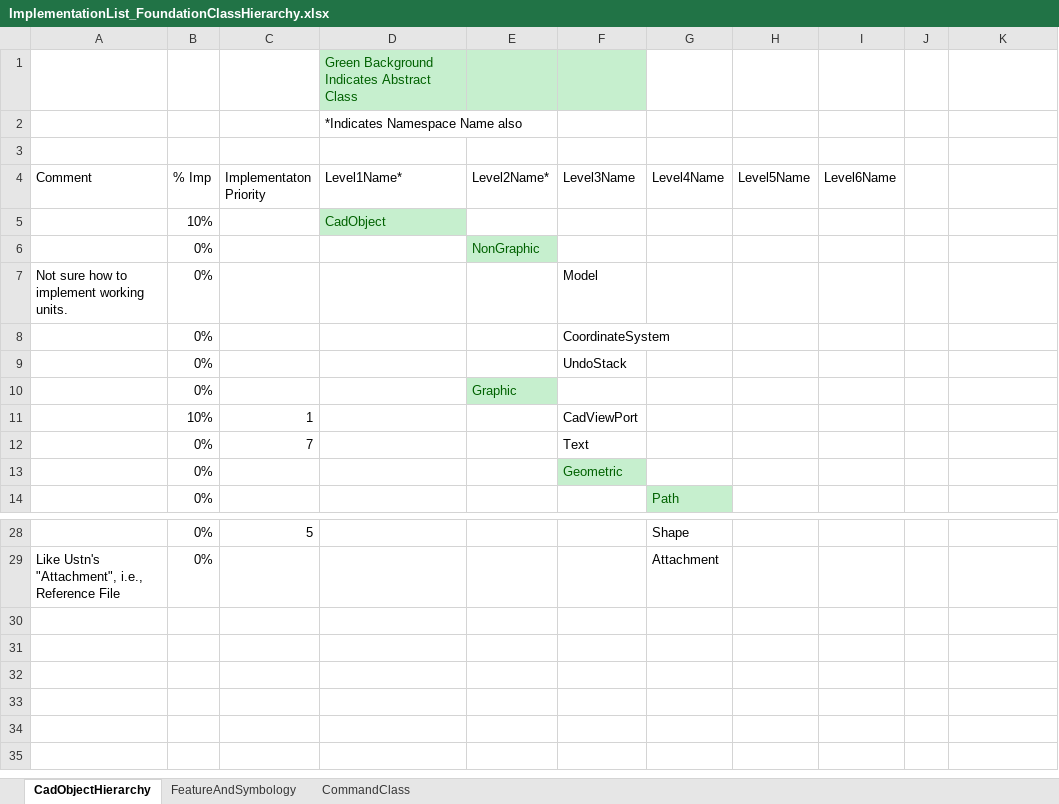
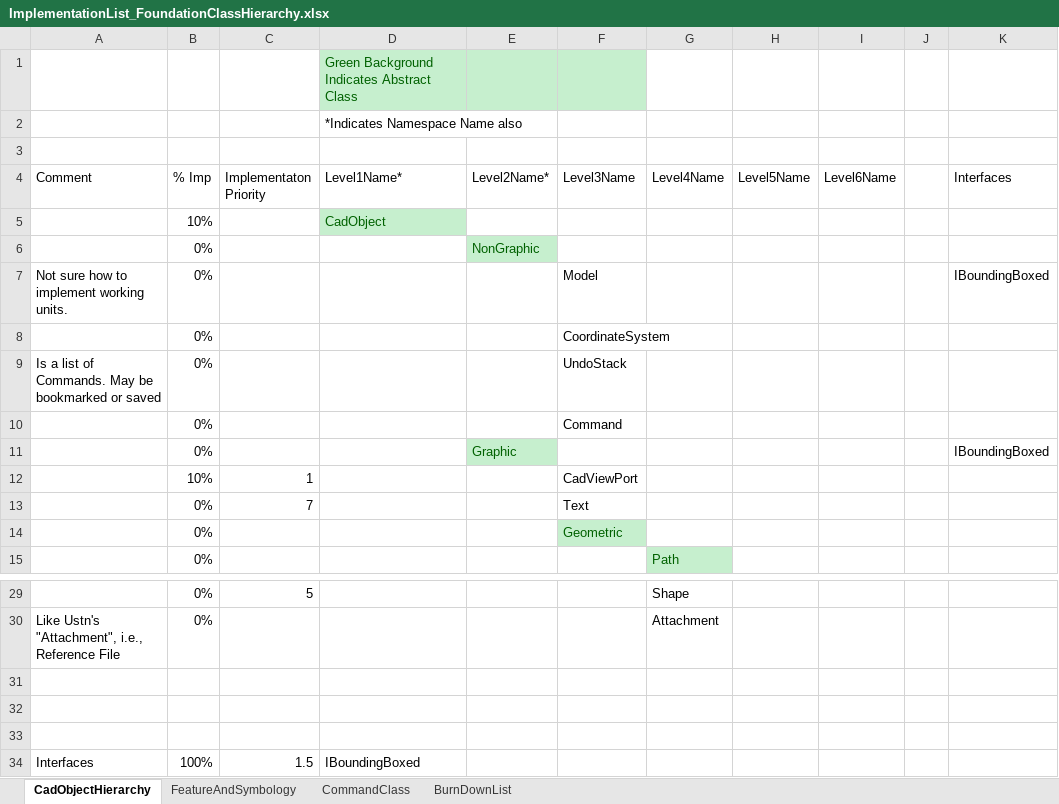
Before and after one commit to PaulSchrum/NetVecCad, an Excel workbook: ProjectManagement/ImplementationList_FoundationClassHierarchy.xlsx, sheet CadObjectHierarchy, drawn as a sheet; only a part is shown, gaps mark what is left out; values as stored, in another font and other column widths than the file's, no borders; addresses are those after the commit; the diff names each change by its address in the sheet, - before the commit and + after, or states it on an @@ line.

Commit message:
Added Burndown List for NetVecCad basics

```diff
--- a/ProjectManagement/ImplementationList_FoundationClassHierarchy.xlsx (sheet CadObjectHierarchy)
+++ b/ProjectManagement/ImplementationList_FoundationClassHierarchy.xlsx (sheet CadObjectHierarchy)
+sheet tab: BurnDownList
-K4: (empty)
+K4: Interfaces
-K7 (Interfaces): (empty)
+K7 (Interfaces): IBoundingBoxed
-A9 (Comment): (empty)
+A9 (Comment): Is a list of Commands. May be bookmarked or saved
+row 10:  | 0% |  |  |  | Command
-K11 (Interfaces): (empty)
+K11 (Interfaces): IBoundingBoxed
+row 31: (empty)
+row 32: (empty)
+row 33: (empty)
+row 34: Interfaces | 100% | 1.5 | IBoundingBoxed
```
Also changed, not shown: sheet FeatureAndSymbology.
